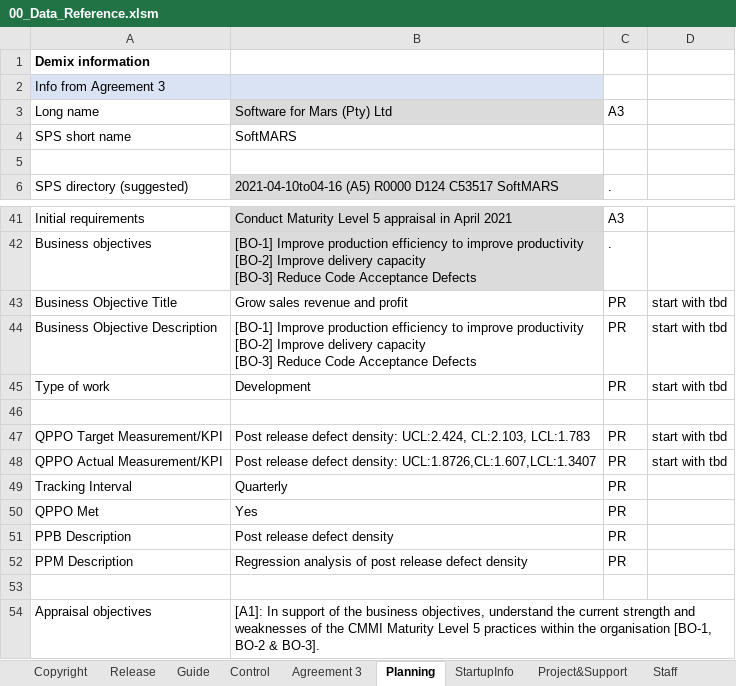
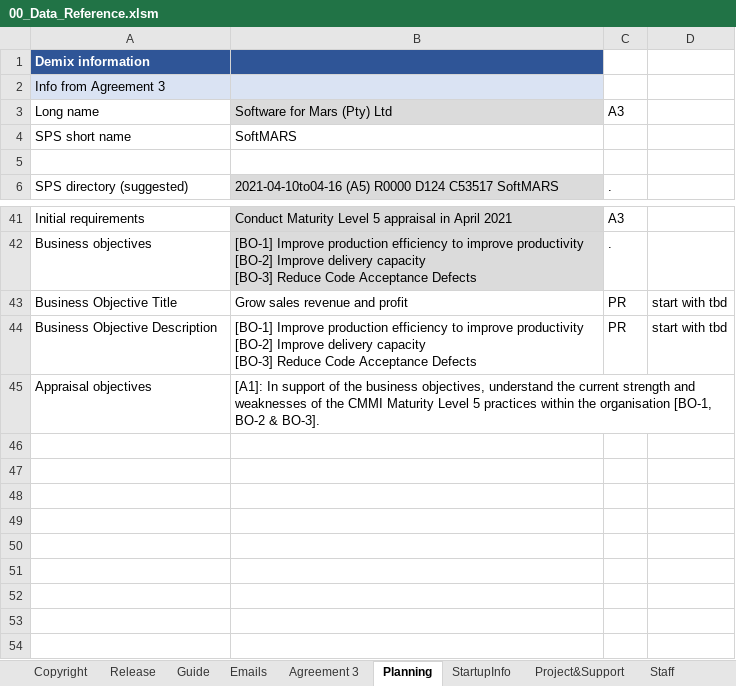
Before and after one commit to DemixTech/CMMITools, an Excel workbook: 2021-04-12to04-16 (A5) C53517 SoftMARS/00_Data_Reference.xlsm, sheet Planning, drawn as a sheet; only a part is shown, gaps mark what is left out; values as stored, in another font and other column widths than the file's, no borders; the diff names each change by its address in the sheet, - before the commit and + after, or states it on an @@ line.

```diff
--- a/2021-04-12to04-16 (A5) C53517 SoftMARS/00_Data_Reference.xlsm (sheet Planning)
+++ b/2021-04-12to04-16 (A5) C53517 SoftMARS/00_Data_Reference.xlsm (sheet Planning)
@@ sheet tab hidden: Control @@
+sheet tab: Emails
-A1:B1 fill: none
+A1:B1 fill: #2F5597
-A1 text colour: black
+A1 text colour: #FFFFFF
-row 45: Type of work | Development | PR | start with tbd
-row 46: (empty)
-row 47: QPPO Target Measurement/KPI | Post release defect density: UCL:2.424, CL:2.103, LCL:1.783 | PR | start with tbd
-row 48: QPPO Actual Measurement/KPI | Post release defect density: UCL:1.8726,CL:1.607,LCL:1.3407 | PR | start with tbd
-row 49: Tracking Interval | Quarterly | PR
-row 50: QPPO Met | Yes | PR
-row 51: PPB Description | Post release defect density | PR
-row 52: PPM Description | Regression analysis of post release defect density | PR
-row 53: (empty)
```
Also changed, not shown: sheet ATM_PA, sheet P1PA-SS, sheet pptxLink3, sheet StartupInfo, sheet ScheduleISACA, sheet Staff, 1 more sheet, other sheet tabs, formulas that keep their value, charts or pictures, 5 other files.
